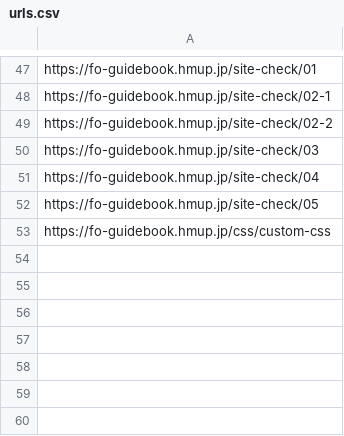
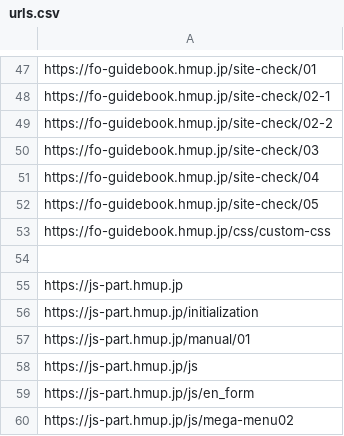
Before and after one commit to rayflorendo/fo-weekly-crawler, a CSV file: urls.csv, drawn as a sheet; only a part is shown, gaps mark what is left out; the diff names each change by its address in the sheet, - before the commit and + after, or states it on an @@ line.

Commit message:
Update urls.csv

```diff
--- a/urls.csv
+++ b/urls.csv
+row 54: (empty)
+row 55: https://js-part.hmup.jp
+row 56: https://js-part.hmup.jp/initialization
+row 57: https://js-part.hmup.jp/manual/01
+row 58: https://js-part.hmup.jp/js
+row 59: https://js-part.hmup.jp/js/en_form
+row 60: https://js-part.hmup.jp/js/mega-menu02
```
